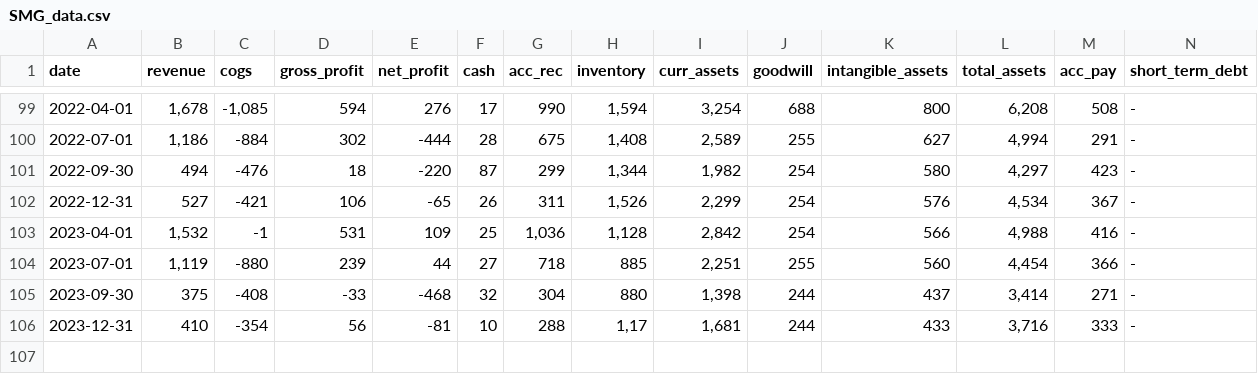
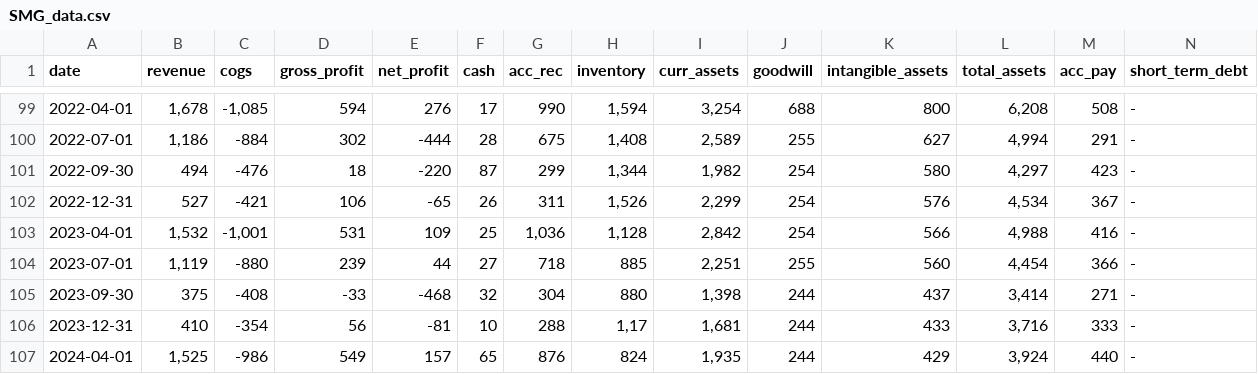
Before and after one commit to zsoltnagy89/Economy, a CSV file: data/input/SMG_data.csv, drawn as a sheet; only a part is shown, gaps mark what is left out; rows hold the shown columns only; the diff names each change by its address in the sheet, - before the commit and + after, or states it on an @@ line.

```diff
--- a/data/input/SMG_data.csv
+++ b/data/input/SMG_data.csv
-C103 (cogs): -1
+C103 (cogs): -1,001
+row 107: 2024-04-01 | 1,525 | -986 | 549 | 157 | 65 | 876 | 824 | 1,935 | 244 | 429 | 3,924 | 440 | -
```
Also changed, not shown: data/input/ALB_data.csv, data/input/MAERSK-B.CO_data.csv, 50 other files.
